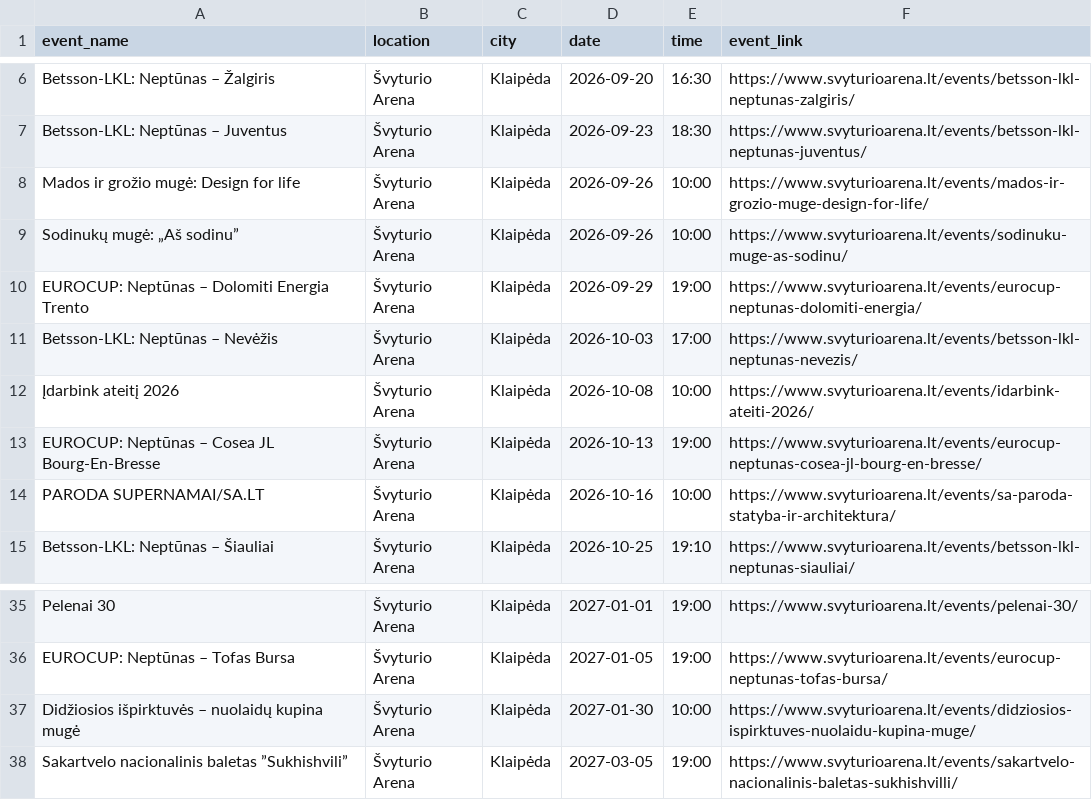
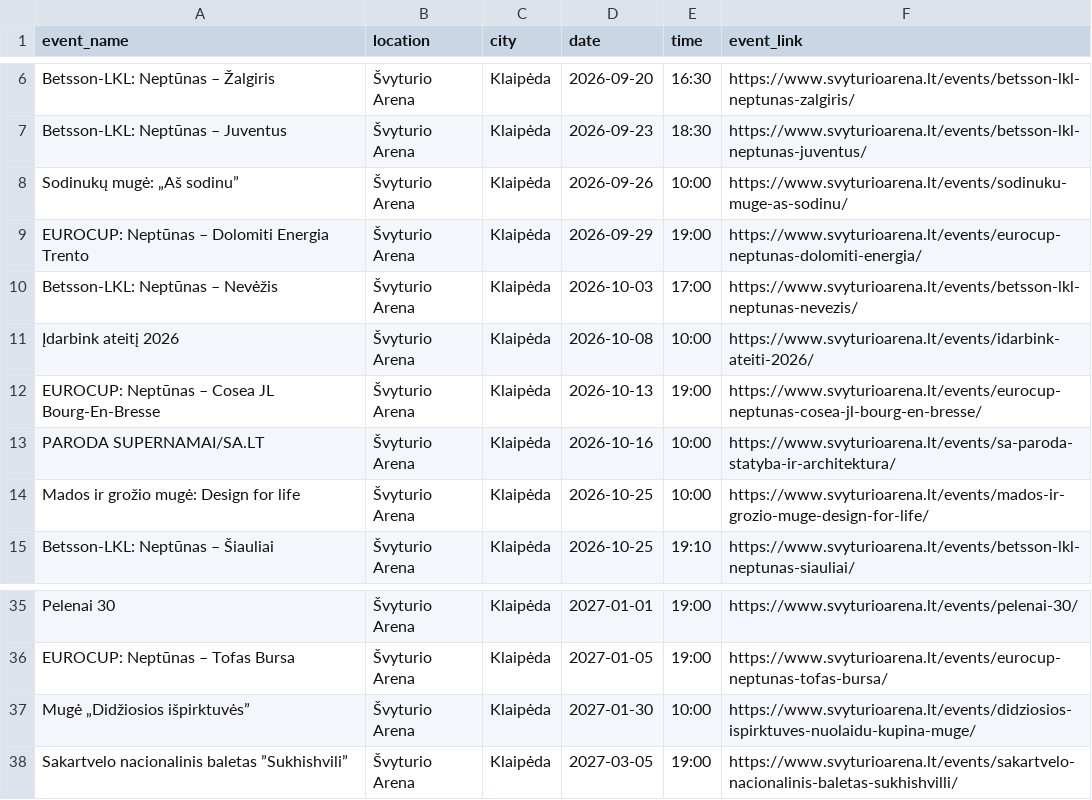
Before and after one commit to gabija-dimsaite/event_scraper, a CSV file: output/df_svyturioarena.csv, drawn as a sheet; only a part is shown, gaps mark what is left out.

```diff
--- a/output/df_svyturioarena.csv
+++ b/output/df_svyturioarena.csv
@@ -7,3 +7,2 @@ Betsson-LKL: Neptūnas – Žalgiris,Švyturio Arena,Klaipėda,2026-09-20,16:30,
 Betsson-LKL: Neptūnas – Juventus,Švyturio Arena,Klaipėda,2026-09-23,18:30,https://www.svyturioarena.lt/events/betsson-lkl-neptunas-juventus/
-Mados ir grožio mugė: Design for life,Švyturio Arena,Klaipėda,2026-09-26,10:00,https://www.svyturioarena.lt/events/mados-ir-grozio-muge-design-for-life/
 Sodinukų mugė: „Aš sodinu”,Švyturio Arena,Klaipėda,2026-09-26,10:00,https://www.svyturioarena.lt/events/sodinuku-muge-as-sodinu/
@@ -14,2 +13,3 @@ EUROCUP: Neptūnas – Cosea JL Bourg-En-Bresse,Švyturio Arena,Klaipėda,2026-1
 PARODA SUPERNAMAI/SA.LT,Švyturio Arena,Klaipėda,2026-10-16,10:00,https://www.svyturioarena.lt/events/sa-paroda-statyba-ir-architektura/
+Mados ir grožio mugė: Design for life,Švyturio Arena,Klaipėda,2026-10-25,10:00,https://www.svyturioarena.lt/events/mados-ir-grozio-muge-design-for-life/
 Betsson-LKL: Neptūnas – Šiauliai,Švyturio Arena,Klaipėda,2026-10-25,19:10,https://www.svyturioarena.lt/events/betsson-lkl-neptunas-siauliai/
@@ -36,3 +36,3 @@ Pelenai 30,Švyturio Arena,Klaipėda,2027-01-01,19:00,https://www.svyturioarena.
 EUROCUP: Neptūnas – Tofas Bursa,Švyturio Arena,Klaipėda,2027-01-05,19:00,https://www.svyturioarena.lt/events/eurocup-neptunas-tofas-bursa/
-Didžiosios išpirktuvės – nuolaidų kupina mugė,Švyturio Arena,Klaipėda,2027-01-30,10:00,https://www.svyturioarena.lt/events/didziosios-ispirktuves-nuolaidu-kupina-muge/
+Mugė „Didžiosios išpirktuvės”,Švyturio Arena,Klaipėda,2027-01-30,10:00,https://www.svyturioarena.lt/events/didziosios-ispirktuves-nuolaidu-kupina-muge/
 Sakartvelo nacionalinis baletas ”Sukhishvili”,Švyturio Arena,Klaipėda,2027-03-05,19:00,https://www.svyturioarena.lt/events/sakartvelo-nacionalinis-baletas-sukhishvilli/
```
Also changed, not shown: output/df_compensa.csv, output/df_kalnapilioarena.csv, 4 other files.
